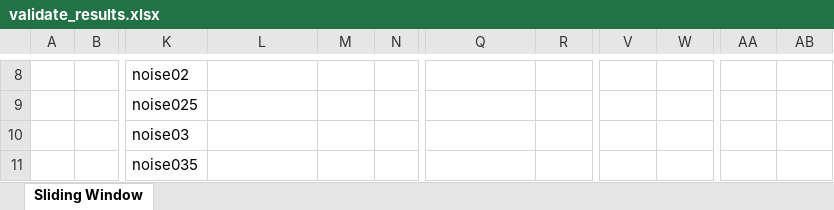
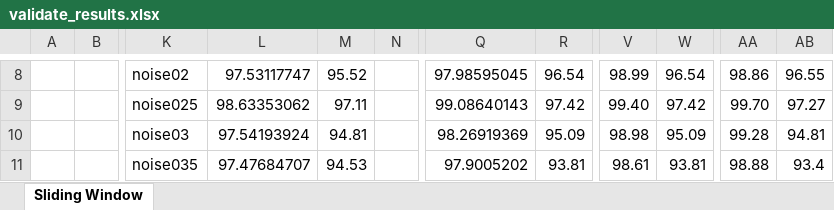
Before and after one commit to Eemy/FWHT, an Excel workbook: results/validate_results.xlsx, sheet Sliding Window, drawn as a sheet; only a part is shown, gaps mark what is left out; values as stored, in another font and other column widths than the file's, no borders; the diff covers the shown part only; the diff names each change by its address in the sheet, - before the commit and + after, or states it on an @@ line.

```diff
--- a/results/validate_results.xlsx (sheet Sliding Window)
+++ b/results/validate_results.xlsx (sheet Sliding Window)
-L8: (empty)
+L8: 97.53117747
-M8: (empty)
+M8: 95.52
-Q8: (empty)
+Q8: 97.98595045
-R8: (empty)
+R8: 96.54
-V8: (empty)
+V8: 98.99
-W8: (empty)
+W8: 96.54
-AA8: (empty)
+AA8: 98.86
-AB8: (empty)
+AB8: 96.55
-L9: (empty)
+L9: 98.63353062
-M9: (empty)
+M9: 97.11
-Q9: (empty)
+Q9: 99.08640143
-R9: (empty)
+R9: 97.42
-V9: (empty)
+V9: 99.40
-W9: (empty)
+W9: 97.42
-AA9: (empty)
+AA9: 99.70
-AB9: (empty)
+AB9: 97.27
-L10: (empty)
+L10: 97.54193924
-M10: (empty)
+M10: 94.81
-Q10: (empty)
+Q10: 98.26919369
-R10: (empty)
+R10: 95.09
-V10: (empty)
+V10: 98.98
-W10: (empty)
+W10: 95.09
-AA10: (empty)
+AA10: 99.28
-AB10: (empty)
+AB10: 94.81
-L11: (empty)
+L11: 97.47684707
-M11: (empty)
+M11: 94.53
-Q11: (empty)
+Q11: 97.9005202
-R11: (empty)
+R11: 93.81
-V11: (empty)
+V11: 98.61
-W11: (empty)
+W11: 93.81
-AA11: (empty)
+AA11: 98.88
-AB11: (empty)
+AB11: 93.4
```
Also changed, not shown: 16 added rows, 16 removed rows and 157 edited cells elsewhere in this sheet, 2 other files.
